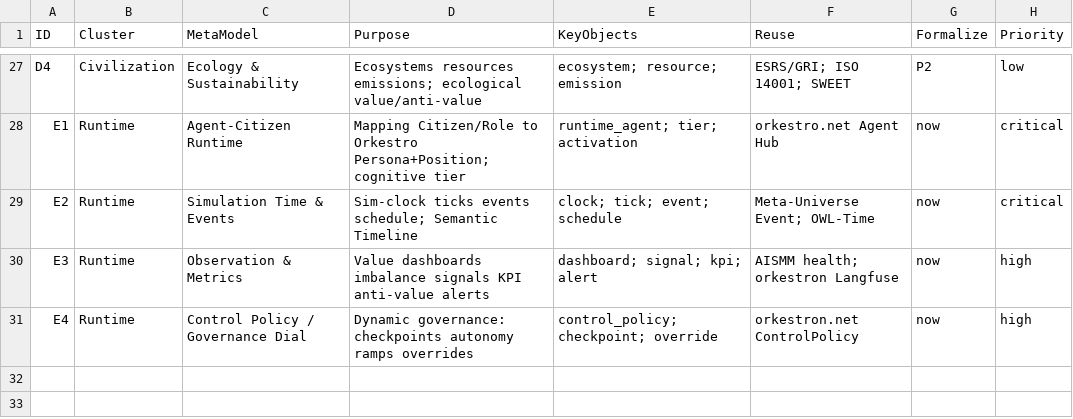
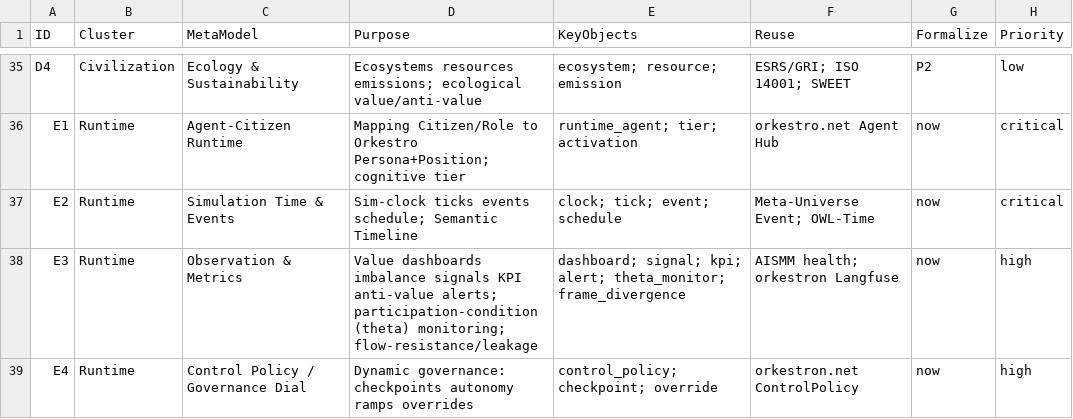
Before and after one commit to orkestron-ai/meta-orchestrator-state, a CSV file: methodology/meta-models.csv, drawn as a sheet; only a part is shown, gaps mark what is left out; the diff covers the shown part only.

```diff
--- a/methodology/meta-models.csv
+++ b/methodology/meta-models.csv
@@ -29,3 +37,3 @@ E1,Runtime,Agent-Citizen Runtime,Mapping Citizen/Role to Orkestro Persona+Positi
 E2,Runtime,Simulation Time & Events,Sim-clock ticks events schedule; Semantic Timeline,"clock; tick; event; schedule",Meta-Universe Event; OWL-Time,now,critical
-E3,Runtime,Observation & Metrics,Value dashboards imbalance signals KPI anti-value alerts,"dashboard; signal; kpi; alert",AISMM health; orkestron Langfuse,now,high
+E3,Runtime,Observation & Metrics,Value dashboards imbalance signals KPI anti-value alerts; participation-condition (theta) monitoring; flow-resistance/leakage,"dashboard; signal; kpi; alert; theta_monitor; frame_divergence",AISMM health; orkestron Langfuse,now,high
 E4,Runtime,Control Policy / Governance Dial,Dynamic governance: checkpoints autonomy ramps overrides,"control_policy; checkpoint; override",orkestron.net ControlPolicy,now,high
```
Also changed, not shown: 8 added rows and 13 edited cells elsewhere in this file, 1 other file.
